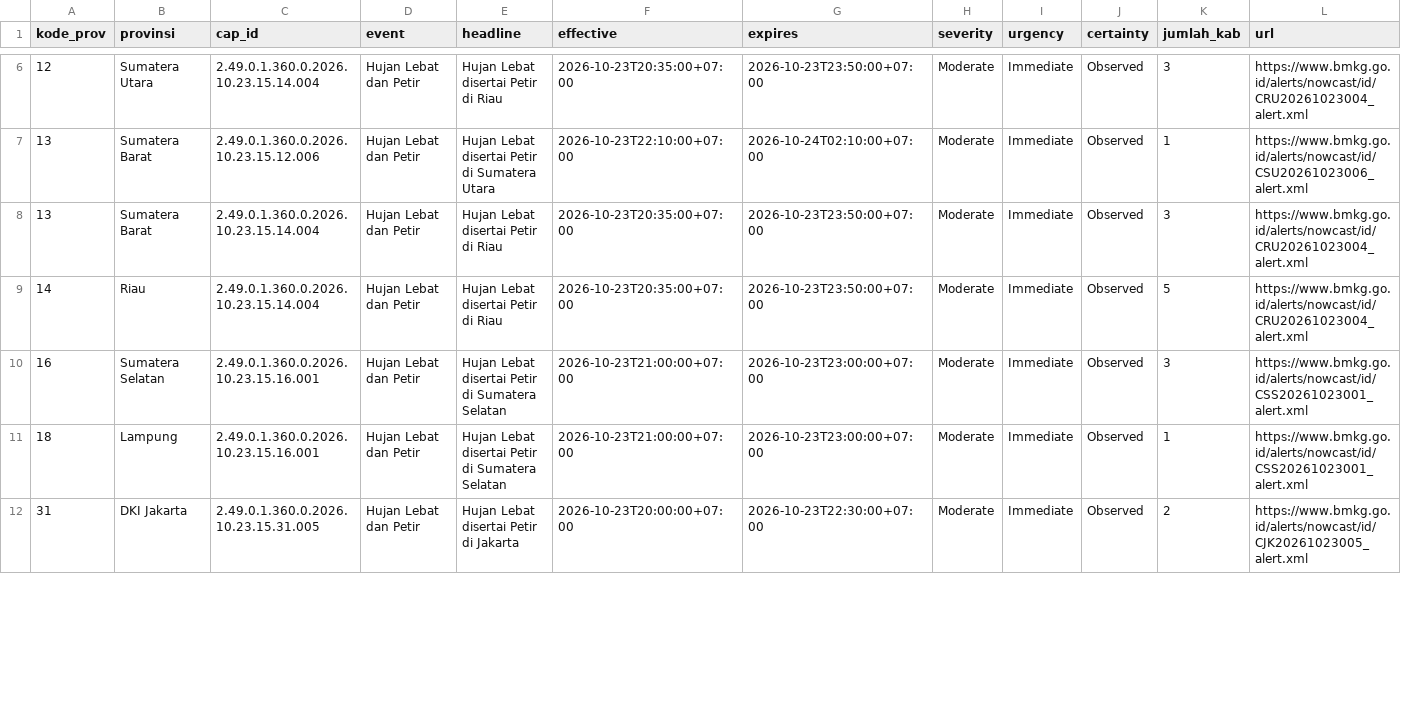
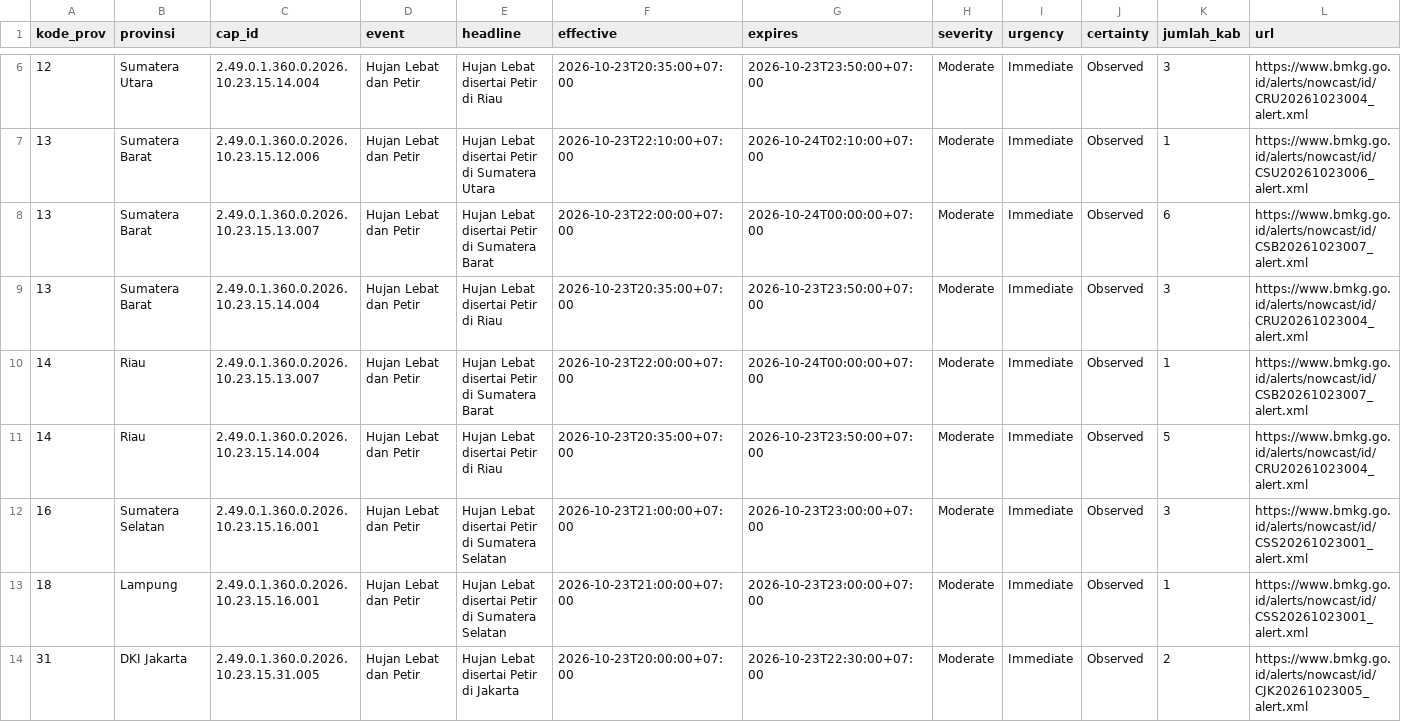
Before and after one commit to pantau-bencana/karhutla-dashboard, a CSV file: data/live/bmkg-cap-prov.csv, drawn as a sheet; only a part is shown, gaps mark what is left out; the diff covers the shown part only.

```diff
--- a/data/live/bmkg-cap-prov.csv
+++ b/data/live/bmkg-cap-prov.csv
@@ -7,3 +7,5 @@ kode_prov,provinsi,cap_id,event,headline,effective,expires,severity,urgency,cert
 13,Sumatera Barat,2.49.0.1.360.0.2026.10.23.15.12.006,Hujan Lebat dan Petir,Hujan Lebat disertai Petir di Sumatera Utara,2026-10-23T22:10:00+07:00,2026-10-24T02:10:00+07:00,Moderate,Immediate,Observed,1,https://www.bmkg.go.id/alerts/nowcast/id/CSU20261023006_alert.xml
+13,Sumatera Barat,2.49.0.1.360.0.2026.10.23.15.13.007,Hujan Lebat dan Petir,Hujan Lebat disertai Petir di Sumatera Barat,2026-10-23T22:00:00+07:00,2026-10-24T00:00:00+07:00,Moderate,Immediate,Observed,6,https://www.bmkg.go.id/alerts/nowcast/id/CSB20261023007_alert.xml
 13,Sumatera Barat,2.49.0.1.360.0.2026.10.23.15.14.004,Hujan Lebat dan Petir,Hujan Lebat disertai Petir di Riau,2026-10-23T20:35:00+07:00,2026-10-23T23:50:00+07:00,Moderate,Immediate,Observed,3,https://www.bmkg.go.id/alerts/nowcast/id/CRU20261023004_alert.xml
+14,Riau,2.49.0.1.360.0.2026.10.23.15.13.007,Hujan Lebat dan Petir,Hujan Lebat disertai Petir di Sumatera Barat,2026-10-23T22:00:00+07:00,2026-10-24T00:00:00+07:00,Moderate,Immediate,Observed,1,https://www.bmkg.go.id/alerts/nowcast/id/CSB20261023007_alert.xml
 14,Riau,2.49.0.1.360.0.2026.10.23.15.14.004,Hujan Lebat dan Petir,Hujan Lebat disertai Petir di Riau,2026-10-23T20:35:00+07:00,2026-10-23T23:50:00+07:00,Moderate,Immediate,Observed,5,https://www.bmkg.go.id/alerts/nowcast/id/CRU20261023004_alert.xml
```
Also changed, not shown: 1 added row and 1 removed row elsewhere in this file, data/live/bmkg-cap-kab.csv, 4 other files.
